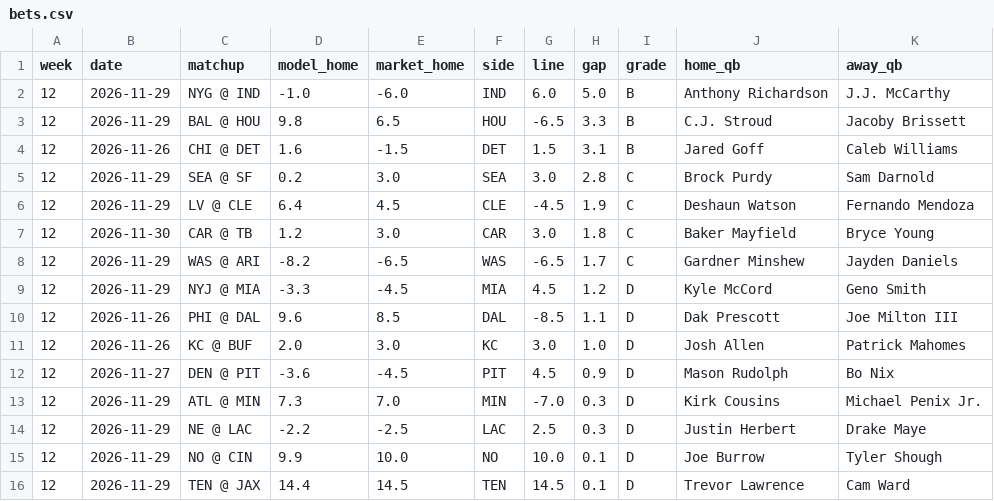
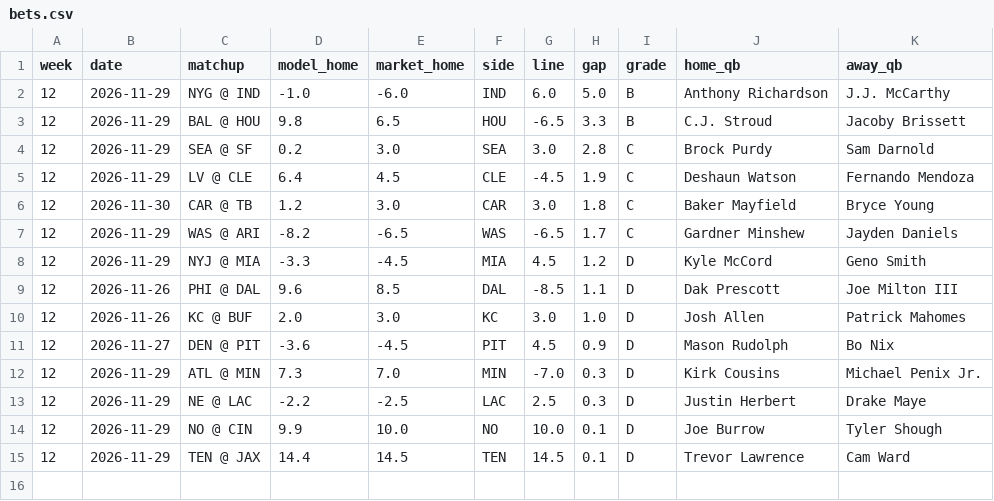
Before and after one commit to aatrain23/prop-card, a CSV file: nfl-data/bets.csv, drawn as a sheet; the diff names each change by its address in the sheet, - before the commit and + after, or states it on an @@ line.

```diff
--- a/nfl-data/bets.csv
+++ b/nfl-data/bets.csv
-row 4: 12 | 2026-11-26 | CHI @ DET | 1.6 | -1.5 | DET | 1.5 | 3.1 | B | Jared Goff | Caleb Williams
```
Also changed, not shown: nfl-data/bet_log.csv, nfl-data/grades.csv, 13 other files.
